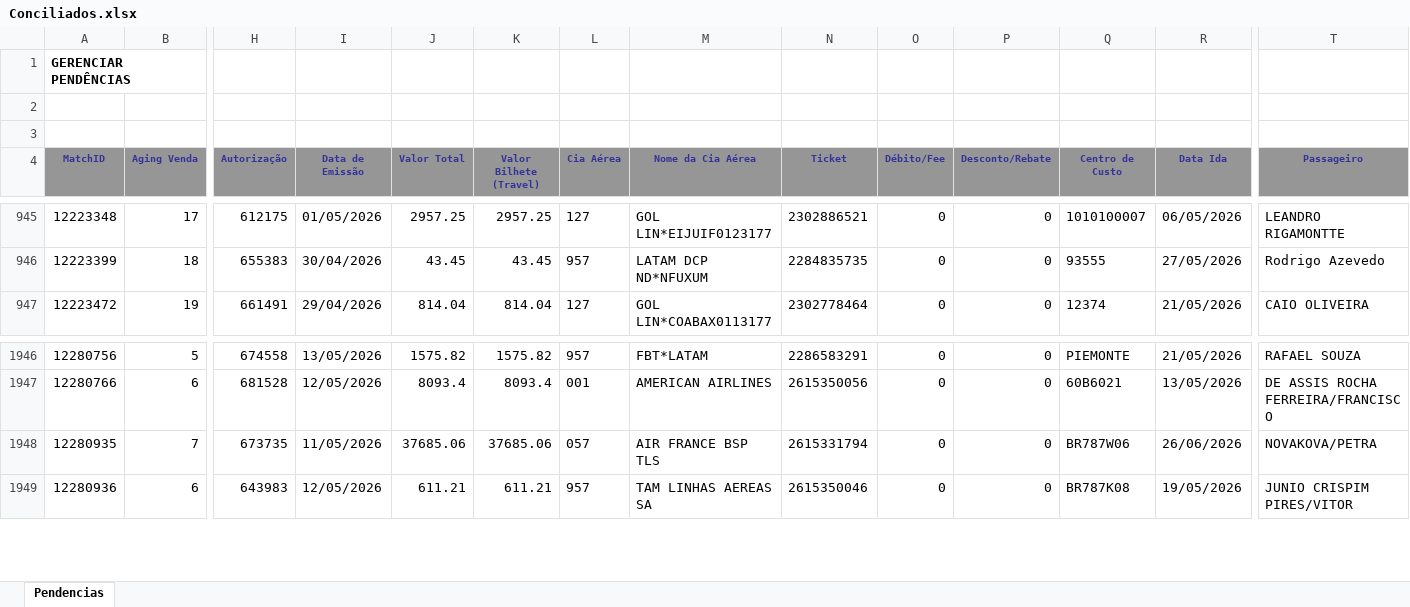
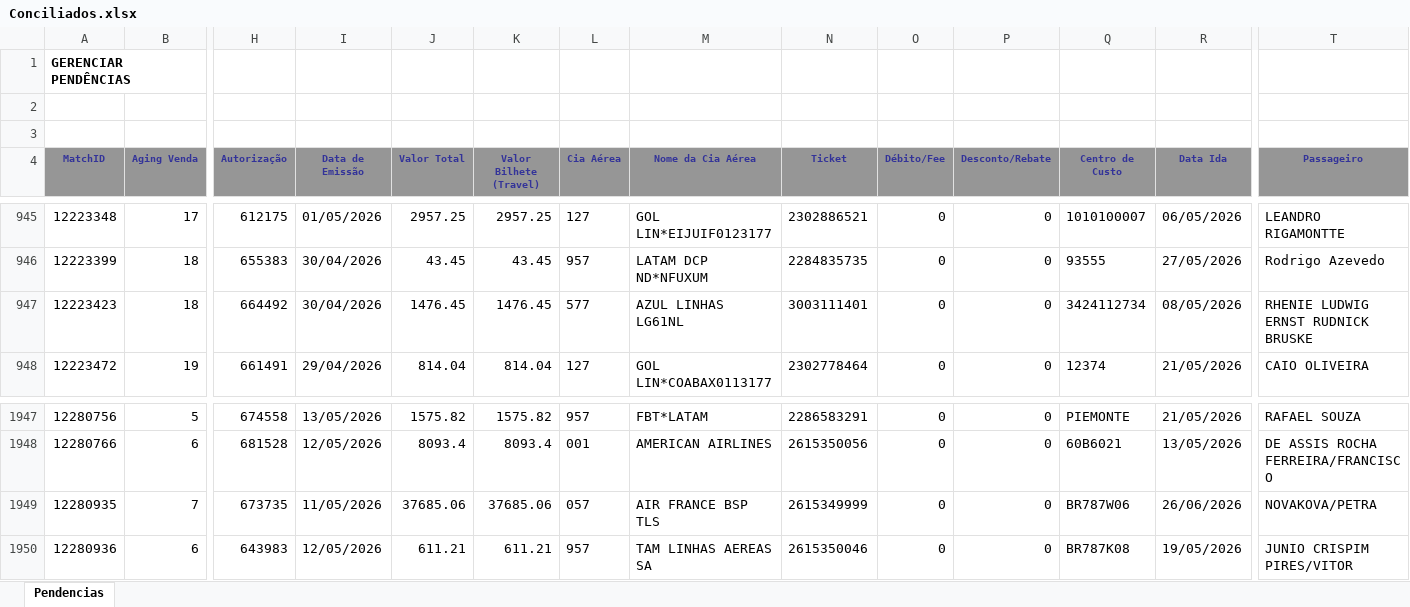
Before and after one commit to Nicolas-Cavalcante/concilia-o-financeira, an Excel workbook: outputs/Corretos/Conciliados.xlsx, sheet Pendencias, drawn as a sheet; only a part is shown, gaps mark what is left out; values as stored, in another font and other column widths than the file's, no borders; charts and pictures not drawn; addresses are those after the commit; rows hold the shown columns only; the diff names each change by its address in the sheet, - before the commit and + after, or states it on an @@ line.

```diff
--- a/outputs/Corretos/Conciliados.xlsx (sheet Pendencias)
+++ b/outputs/Corretos/Conciliados.xlsx (sheet Pendencias)
+row 947: 12223423 | 18 | 664492 | 30/04/2026 | 1476.45 | 1476.45 | 577 | AZUL LINHAS LG61NL | 3003111401 | 0 | 0 | 3424112734 | 08/05/2026 | RHENIE LUDWIG ERNST RUDNICK BRUSKE
-N1949 (Ticket): 2615331794
+N1949 (Ticket): 2615349999
```
Also changed, not shown: inputs/base_emails/Base_emails.xlsx, logs/historico_execucao.xlsx, 8 other files.
